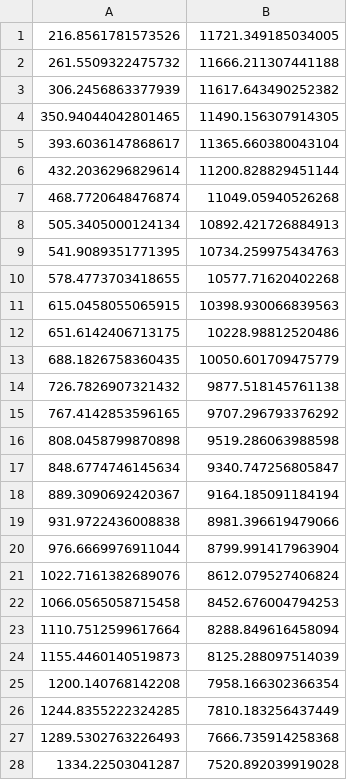
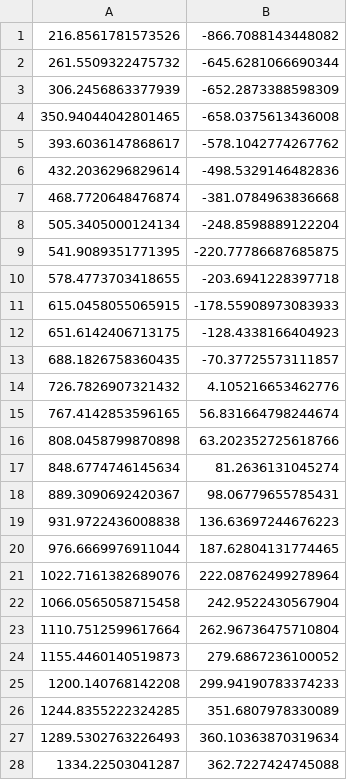
Before and after one commit to RubenvdBerg/SatToolAG, a CSV file: MB/Data/errordata.csv, drawn as a sheet; only a part is shown; the diff covers the shown part only.

Commit message:
Fixed g0 error, Added Multiple FP-Isp Curves

```diff
--- a/MB/Data/errordata.csv
+++ b/MB/Data/errordata.csv
@@ -1,28 +1,28 @@
-216.8561781573526,11721.349185034005
-261.5509322475732,11666.211307441188
-306.2456863377939,11617.643490252382
-350.94044042801465,11490.156307914305
-393.6036147868617,11365.660380043104
-432.2036296829614,11200.828829451144
-468.7720648476874,11049.05940526268
-505.3405000124134,10892.421726884913
-541.9089351771395,10734.259975434763
-578.4773703418655,10577.71620402268
-615.0458055065915,10398.930066839563
-651.6142406713175,10228.98812520486
-688.1826758360435,10050.601709475779
-726.7826907321432,9877.518145761138
-767.4142853596165,9707.296793376292
-808.0458799870898,9519.286063988598
-848.6774746145634,9340.747256805847
-889.3090692420367,9164.185091184194
-931.9722436008838,8981.396619479066
-976.6669976911044,8799.991417963904
-1022.7161382689076,8612.079527406824
-1066.0565058715458,8452.676004794253
-1110.7512599617664,8288.849616458094
-1155.4460140519873,8125.288097514039
-1200.140768142208,7958.166302366354
-1244.8355222324285,7810.183256437449
-1289.5302763226493,7666.735914258368
-1334.22503041287,7520.892039919028
+216.8561781573526,-866.7088143448082
+261.5509322475732,-645.6281066690344
+306.2456863377939,-652.2873388598309
+350.94044042801465,-658.0375613436008
+393.6036147868617,-578.1042774267762
+432.2036296829614,-498.5329146482836
+468.7720648476874,-381.0784963836668
+505.3405000124134,-248.8598889122204
+541.9089351771395,-220.77786687685875
+578.4773703418655,-203.6941228397718
+615.0458055065915,-178.55908973083933
+651.6142406713175,-128.4338166404923
+688.1826758360435,-70.37725573111857
+726.7826907321432,4.105216653462776
+767.4142853596165,56.831664798244674
+808.0458799870898,63.202352725618766
+848.6774746145634,81.2636131045274
+889.3090692420367,98.06779655785431
+931.9722436008838,136.63697244676223
+976.6669976911044,187.62804131774465
+1022.7161382689076,222.08762499278964
+1066.0565058715458,242.9522430567904
+1110.7512599617664,262.96736475710804
+1155.4460140519873,279.6867236100052
+1200.140768142208,299.94190783374233
+1244.8355222324285,351.6807978330089
+1289.5302763226493,360.10363870319634
+1334.22503041287,362.7227424745088
```
Also changed, not shown: 57 edited cells elsewhere in this file, 11 other files.
